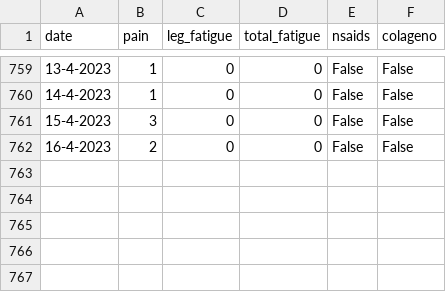
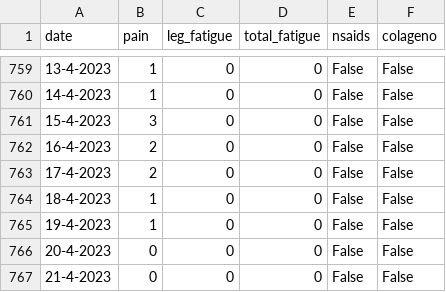
Before and after one commit to cmougan/knee, a CSV file: data/pain.csv, drawn as a sheet; only a part is shown, gaps mark what is left out.

```diff
--- a/data/pain.csv
+++ b/data/pain.csv
@@ -762 +762,6 @@ date,pain, leg_fatigue, total_fatigue, nsaids, colageno
 16-4-2023, 2, 0, 0, False, False
+17-4-2023, 2, 0, 0, False, False
+18-4-2023, 1, 0, 0, False, False
+19-4-2023, 1, 0, 0, False, False
+20-4-2023, 0, 0, 0, False, False
+21-4-2023, 0, 0, 0, False, False
```
Also changed, not shown: data/sport.csv.
